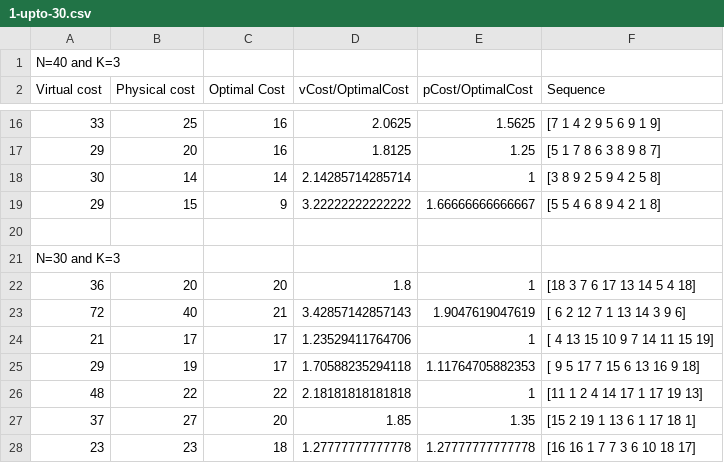
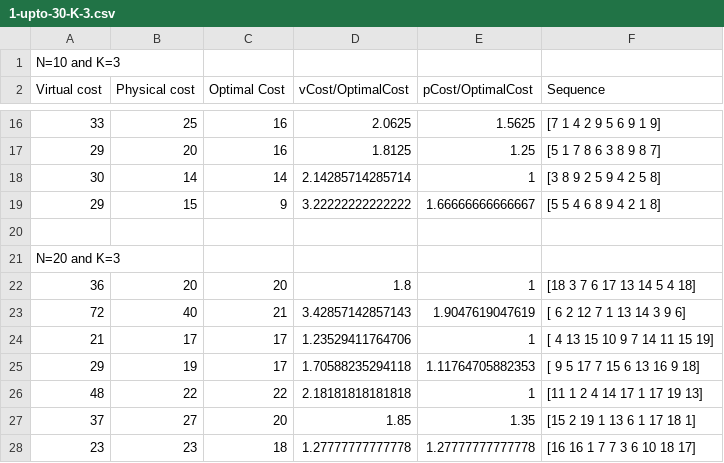
Before and after one commit to naveenkumarcse2018/Thesis-Double-Coverage, a CSV file: Random/1-upto-30-K-3.csv (was 1-upto-30.csv), drawn as a sheet; only a part is shown, gaps mark what is left out.

```diff
--- a/1-upto-30.csv
+++ b/Random/1-upto-30-K-3.csv
@@ -1,2 +1,2 @@
-N=40 and K=3,,,,,
+N=10 and K=3,,,,,
 Virtual cost,Physical cost,Optimal Cost,vCost/OptimalCost,pCost/OptimalCost,Sequence
@@ -20,3 +20,3 @@ Virtual cost,Physical cost,Optimal Cost,vCost/OptimalCost,pCost/OptimalCost,Sequ
 ,,,,,
-N=30 and K=3,,,,,
+N=20 and K=3,,,,,
 36,20,20,1.8,1,[18  3  7  6 17 13 14  5  4 18]
```
Also changed, not shown: 23 other files.
